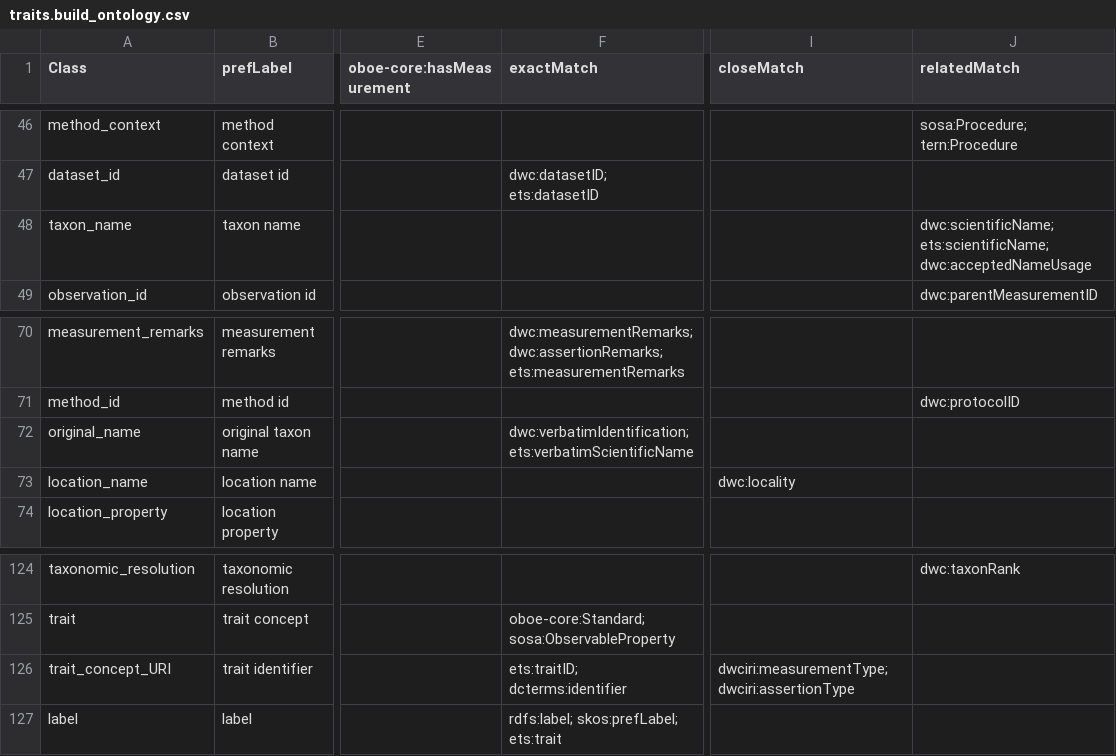
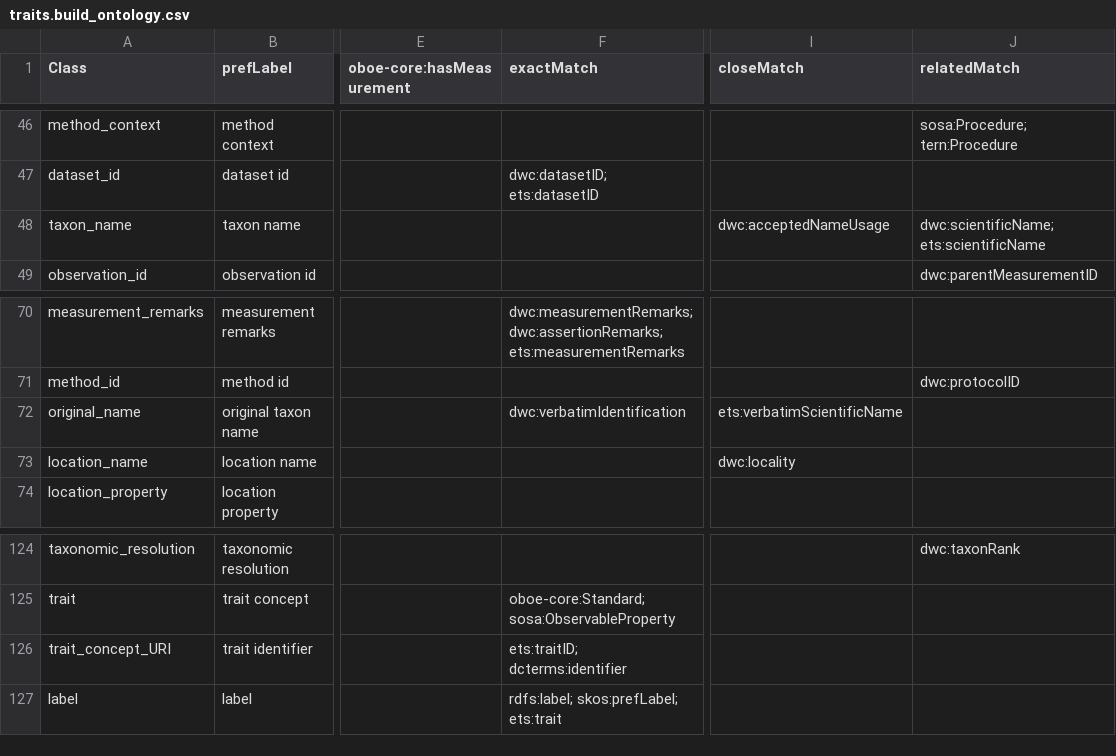
Before and after one commit to traitecoevo/traits.build, a CSV file: ontology/data/traits.build_ontology.csv, drawn as a sheet; only a part is shown, gaps mark what is left out; the diff names each change by its address in the sheet, - before the commit and + after, or states it on an @@ line.

```diff
--- a/ontology/data/traits.build_ontology.csv
+++ b/ontology/data/traits.build_ontology.csv
-I48 (closeMatch): (empty)
+I48 (closeMatch): dwc:acceptedNameUsage
-J48 (relatedMatch): dwc:scientificName; ets:scientificName; dwc:acceptedNameUsage
+J48 (relatedMatch): dwc:scientificName; ets:scientificName
-F72 (exactMatch): dwc:verbatimIdentification; ets:verbatimScientificName
+F72 (exactMatch): dwc:verbatimIdentification
-I72 (closeMatch): (empty)
+I72 (closeMatch): ets:verbatimScientificName
-I126 (closeMatch): dwciri:measurementType; dwciri:assertionType
+I126 (closeMatch): (empty)
```
Also changed, not shown: docs/ontology/build_triples.csv, docs/ontology/mapping_changes.csv, 26 other files.
